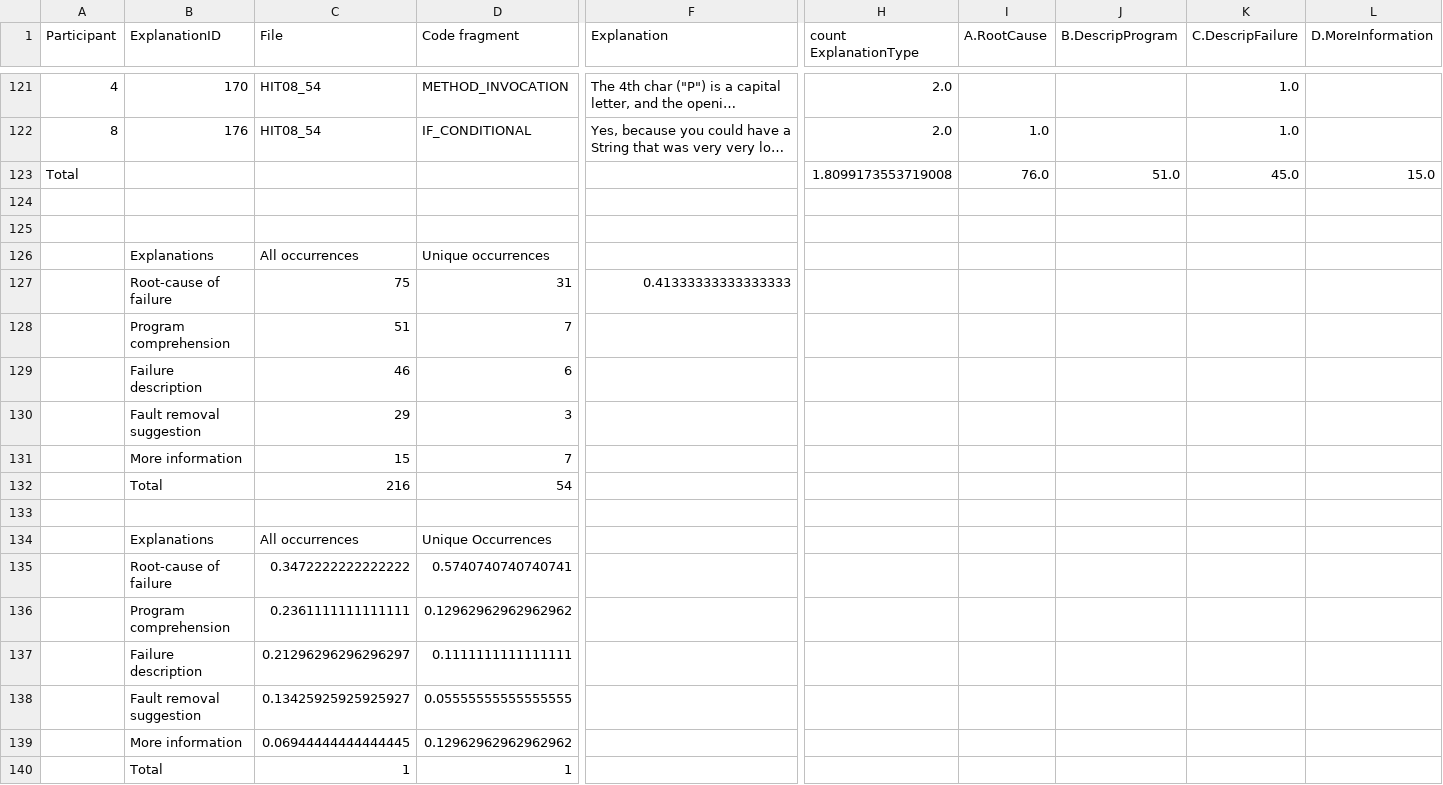
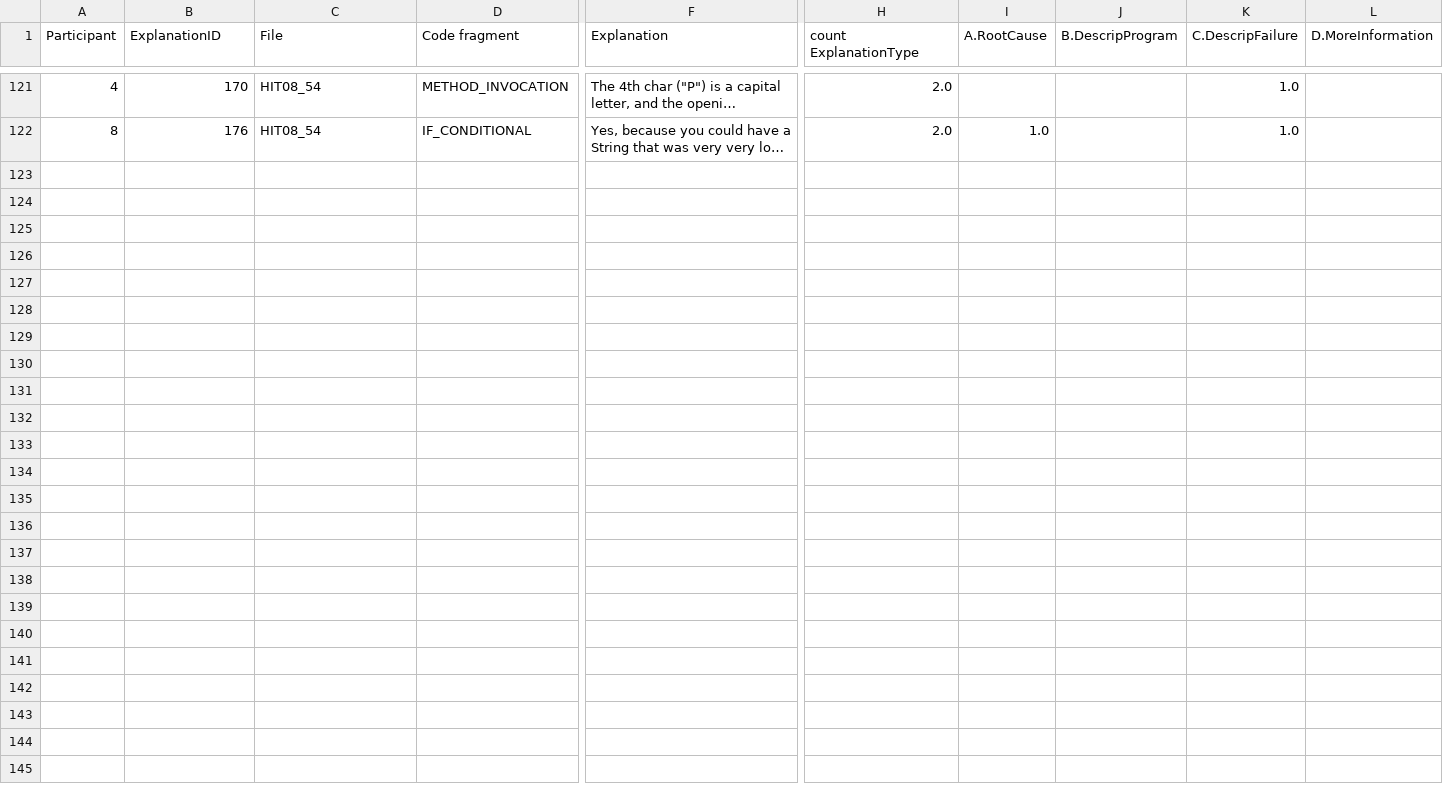
Before and after one commit to hpi-sam/SEwithML, a CSV file: David-Christian/Data_FailureFixExplanation.csv, drawn as a sheet; only a part is shown, gaps mark what is left out; long unchanged cells end in …; rows hold the shown columns only; the diff names each change by its address in the sheet, - before the commit and + after, or states it on an @@ line.

```diff
--- a/David-Christian/Data_FailureFixExplanation.csv
+++ b/David-Christian/Data_FailureFixExplanation.csv
-row 123: Total |  |  |  |  | 1.8099173553719008 | 76.0 | 51.0 | 45.0 | 15.0
-row 124: (empty)
-row 125: (empty)
-row 126:  | Explanations | All occurrences | Unique occurrences
-row 127:  | Root-cause of failure | 75 | 31 | 0.41333333333333333
-row 128:  | Program comprehension | 51 | 7
-row 129:  | Failure description | 46 | 6
-row 130:  | Fault removal suggestion | 29 | 3
-row 131:  | More information | 15 | 7
-row 132:  | Total | 216 | 54
-row 133: (empty)
-row 134:  | Explanations | All occurrences | Unique Occurrences
-row 135:  | Root-cause of failure | 0.3472222222222222 | 0.5740740740740741
-row 136:  | Program comprehension | 0.2361111111111111 | 0.12962962962962962
-row 137:  | Failure description | 0.21296296296296297 | 0.1111111111111111
-row 138:  | Fault removal suggestion | 0.13425925925925927 | 0.05555555555555555
-row 139:  | More information | 0.06944444444444445 | 0.12962962962962962
-row 140:  | Total | 1 | 1
```
Also changed, not shown: David-Christian/Root_Cause_Christian.csv, David-Christian/Root_Cause_David.csv, 5 other files.
